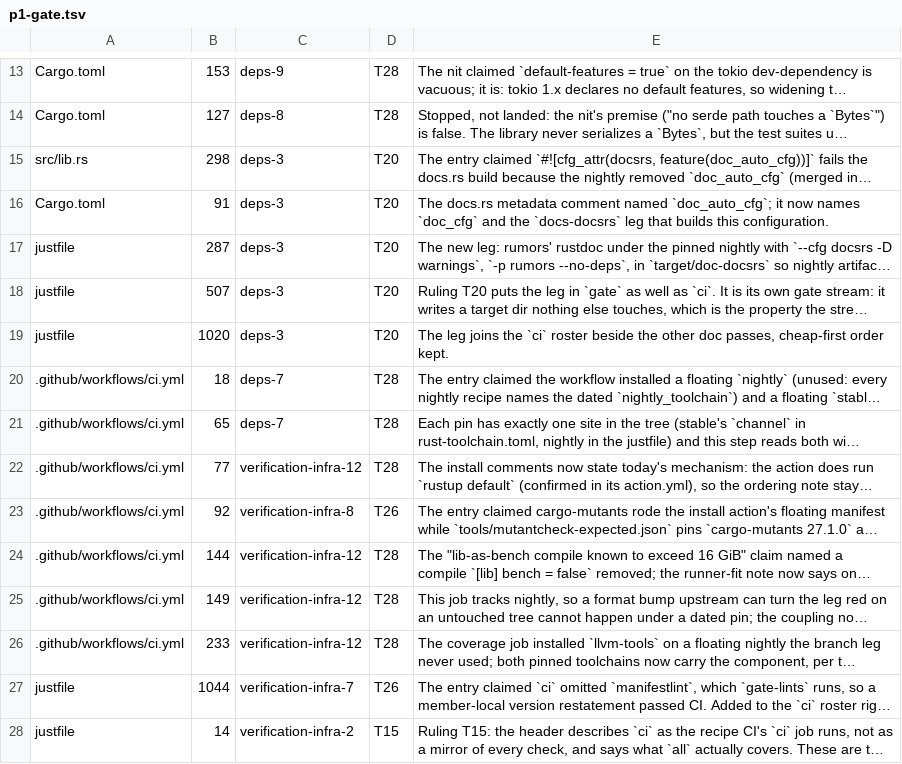
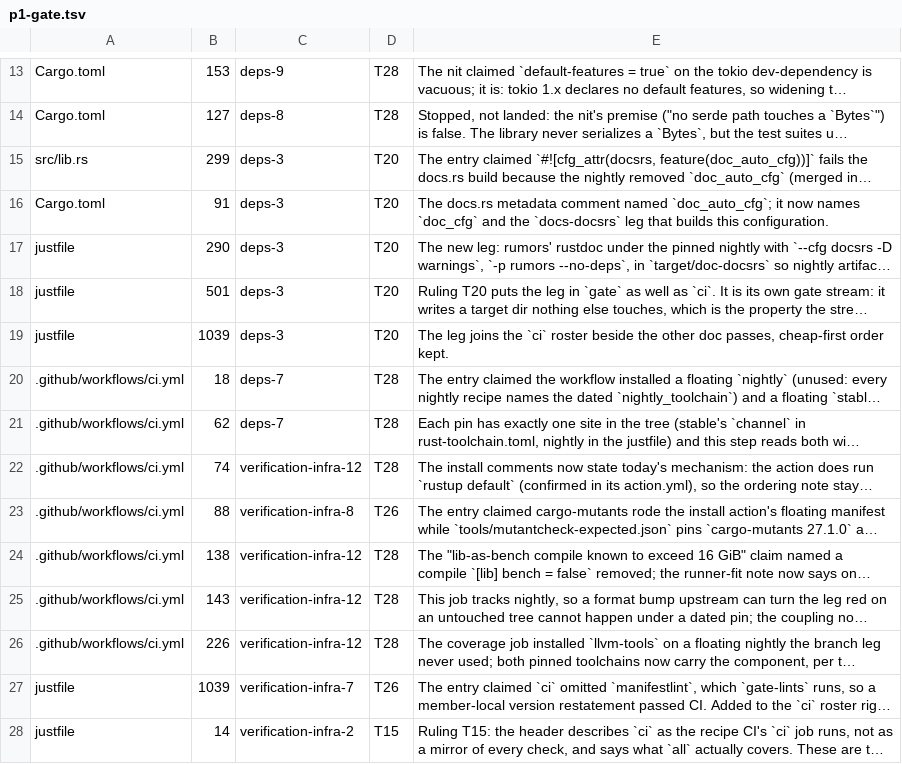
Before and after one commit to oxidecomputer/rumors, a TSV file: .agent-notes/2026-09-01-holistic-review-rumors/triage/annotations/p1-gate.tsv, drawn as a sheet; only a part is shown, gaps mark what is left out; long unchanged cells end in …; the diff covers the shown part only; the diff names each change by its address in the sheet, - before the commit and + after, or states it on an @@ line.

```diff
--- a/.agent-notes/2026-09-01-holistic-review-rumors/triage/annotations/p1-gate.tsv
+++ b/.agent-notes/2026-09-01-holistic-review-rumors/triage/annotations/p1-gate.tsv
-B15: 298
+B15: 299
-B17: 287
+B17: 290
-B18: 507
+B18: 501
-B19: 1020
+B19: 1039
-B21: 65
+B21: 62
-B22: 77
+B22: 74
-B23: 92
+B23: 88
-B24: 144
+B24: 138
-B25: 149
+B25: 143
-B26: 233
+B26: 226
-B27: 1044
+B27: 1039
```
Also changed, not shown: 7 added rows and 21 edited cells elsewhere in this file, 7 other files.
